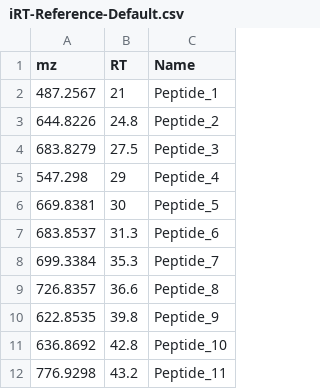
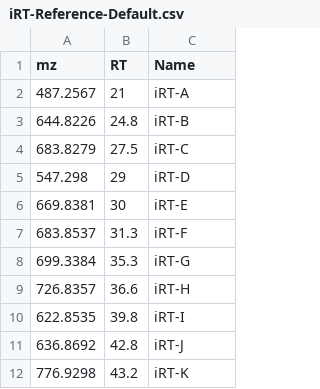
Before and after one commit to MonashProteomics/MaSpeQC, a CSV file: mpmf-pipeline/Config/databases/iRT-Reference-Default.csv, drawn as a sheet.

```diff
--- a/mpmf-pipeline/Config/databases/iRT-Reference-Default.csv
+++ b/mpmf-pipeline/Config/databases/iRT-Reference-Default.csv
@@ -1,12 +1,12 @@
 mz|RT|Name
-487.2567|21|Peptide_1
-644.8226|24.8|Peptide_2
-683.8279|27.5|Peptide_3
-547.298|29|Peptide_4
-669.8381|30|Peptide_5
-683.8537|31.3|Peptide_6
-699.3384|35.3|Peptide_7
-726.8357|36.6|Peptide_8
-622.8535|39.8|Peptide_9
-636.8692|42.8|Peptide_10
-776.9298|43.2|Peptide_11
+487.2567|21|iRT-A
+644.8226|24.8|iRT-B
+683.8279|27.5|iRT-C
+547.298|29|iRT-D
+669.8381|30|iRT-E
+683.8537|31.3|iRT-F
+699.3384|35.3|iRT-G
+726.8357|36.6|iRT-H
+622.8535|39.8|iRT-I
+636.8692|42.8|iRT-J
+776.9298|43.2|iRT-K
```
Also changed, not shown: mpmf-pipeline/Config/databases/negative-db-Default.csv, 8 other files.
